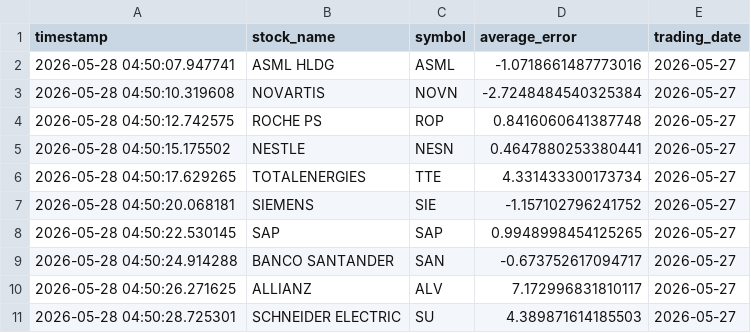
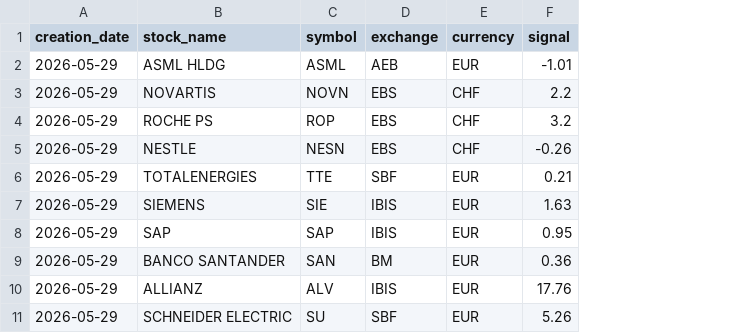
Before and after one commit to ebinger-analytics/quant-stock-signals, a CSV file: latest_signal.csv, drawn as a sheet; only a part is shown; removed rows and columns are numbered as before the commit, all else as after; the diff names each change by its address in the sheet, - before the commit and + after, or states it on an @@ line.

Commit message:
Automated Signal Update: 2026-05-29 05:00:02

```diff
--- a/latest_signal.csv
+++ b/latest_signal.csv
-column A (timestamp), rows 2-11: 2026-05-28 04:50:07.947741 | 2026-05-28 04:50:10.319608 | 2026-05-28 04:50:12.742575 | 2026-05-28 04:50:15.175502 | 2026-05-28 04:50:17.629265 | 2026-05-28 04:50:20.068181 | 2026-05-28 04:50:22.530145 | 2026-05-28 04:50:24.914288 | 2026-05-28 04:50:26.271625 | 2026-05-28 04:50:28.725301
+column A (creation_date), rows 2-11: all 2026-05-29
-column D (average_error), rows 2-11: -1.0718661487773016 | -2.7248484540325384 | 0.8416060641387748 | 0.4647880253380441 | 4.331433300173734 | -1.157102796241752 | 0.9948998454125265 | -0.673752617094717 | 7.172996831810117 | 4.389871614185503
-column E (trading_date), rows 2-11: all 2026-05-27
+column D (exchange), rows 2-11: AEB | EBS | EBS | EBS | SBF | IBIS | IBIS | BM | IBIS | SBF
+column E (currency), rows 2-11: EUR | CHF | CHF | CHF | EUR | EUR | EUR | EUR | EUR | EUR
+column F (signal), rows 2-11: -1.01 | 2.2 | 3.2 | -0.26 | 0.21 | 1.63 | 0.95 | 0.36 | 17.76 | 5.26
```
